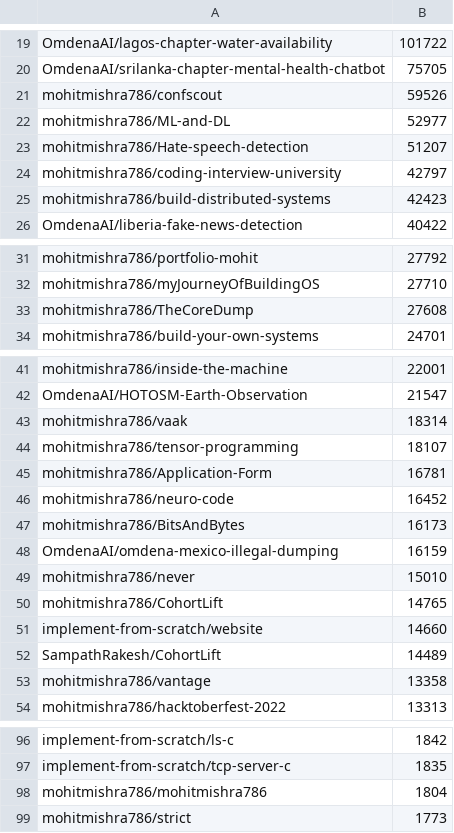
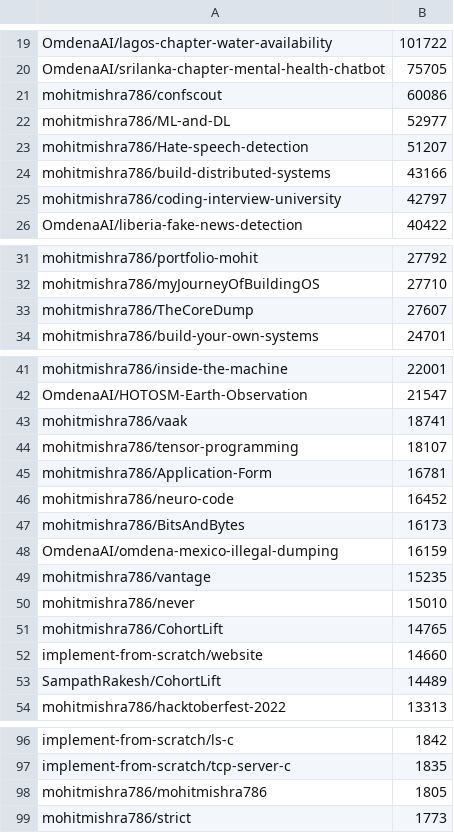
Before and after one commit to mohitmishra786/mohitmishra786, a CSV file: loc_results/repo_summary.csv, drawn as a sheet; only a part is shown, gaps mark what is left out.

```diff
--- a/loc_results/repo_summary.csv
+++ b/loc_results/repo_summary.csv
@@ -20,7 +20,7 @@ OmdenaAI/lagos-chapter-water-availability,101722
 OmdenaAI/srilanka-chapter-mental-health-chatbot,75705
-mohitmishra786/confscout,59526
+mohitmishra786/confscout,60086
 mohitmishra786/ML-and-DL,52977
 mohitmishra786/Hate-speech-detection,51207
+mohitmishra786/build-distributed-systems,43166
 mohitmishra786/coding-interview-university,42797
-mohitmishra786/build-distributed-systems,42423
 OmdenaAI/liberia-fake-news-detection,40422
@@ -32,3 +32,3 @@ mohitmishra786/portfolio-mohit,27792
 mohitmishra786/myJourneyOfBuildingOS,27710
-mohitmishra786/TheCoreDump,27608
+mohitmishra786/TheCoreDump,27607
 mohitmishra786/build-your-own-systems,24701
@@ -42,3 +42,3 @@ mohitmishra786/inside-the-machine,22001
 OmdenaAI/HOTOSM-Earth-Observation,21547
-mohitmishra786/vaak,18314
+mohitmishra786/vaak,18741
 mohitmishra786/tensor-programming,18107
@@ -48,2 +48,3 @@ mohitmishra786/BitsAndBytes,16173
 OmdenaAI/omdena-mexico-illegal-dumping,16159
+mohitmishra786/vantage,15235
 mohitmishra786/never,15010
@@ -52,3 +53,2 @@ implement-from-scratch/website,14660
 SampathRakesh/CohortLift,14489
-mohitmishra786/vantage,13358
 mohitmishra786/hacktoberfest-2022,13313
@@ -97,3 +97,3 @@ implement-from-scratch/ls-c,1842
 implement-from-scratch/tcp-server-c,1835
-mohitmishra786/mohitmishra786,1804
+mohitmishra786/mohitmishra786,1805
 mohitmishra786/strict,1773
```
Also changed, not shown: loc_results/detailed_results.csv, loc_results/language_summary.csv, 4 other files.
